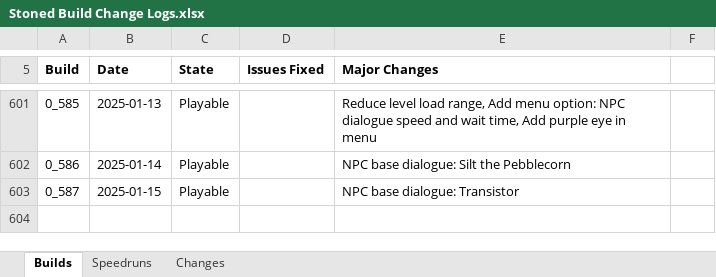
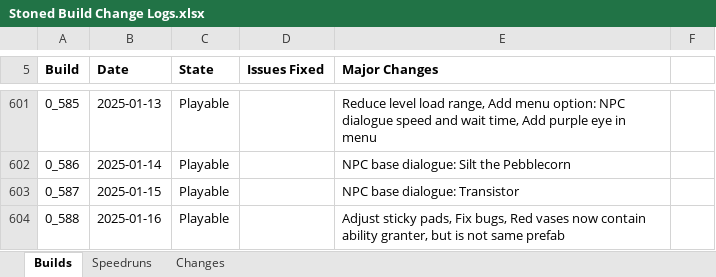
Before and after one commit to shieldgenerator7/Stonicorn, an Excel workbook: Docs/Stoned Build Change Logs.xlsx, sheet Builds, drawn as a sheet; only a part is shown, gaps mark what is left out; values as stored, in another font and other column widths than the file's, no borders; conditional formats not drawn; the diff names each change by its address in the sheet, - before the commit and + after, or states it on an @@ line.

Commit message:
Build 0.588

```diff
--- a/Docs/Stoned Build Change Logs.xlsx (sheet Builds)
+++ b/Docs/Stoned Build Change Logs.xlsx (sheet Builds)
+row 604: 0_588 | 2025-01-16 | Playable |  | Adjust sticky pads, Fix bugs, Red vases now contain ability granter, but is not same prefab
```
Also changed, not shown: sheet Speedruns, 1 other file.
